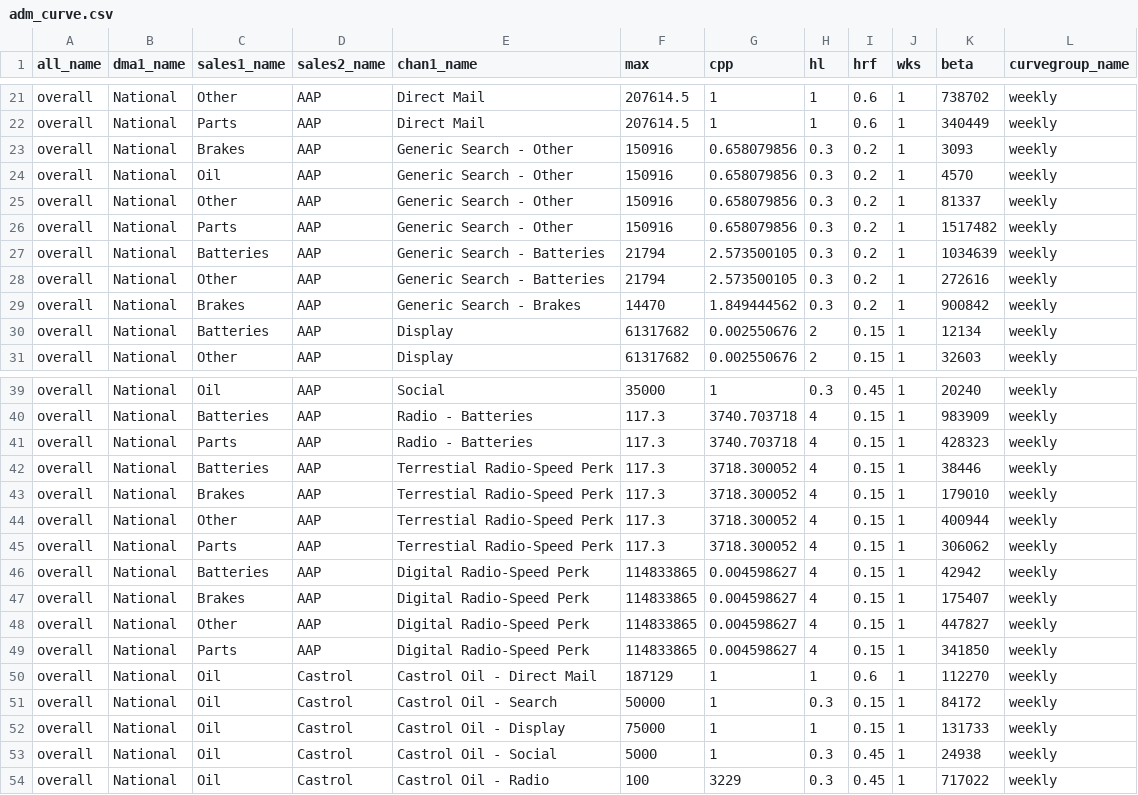
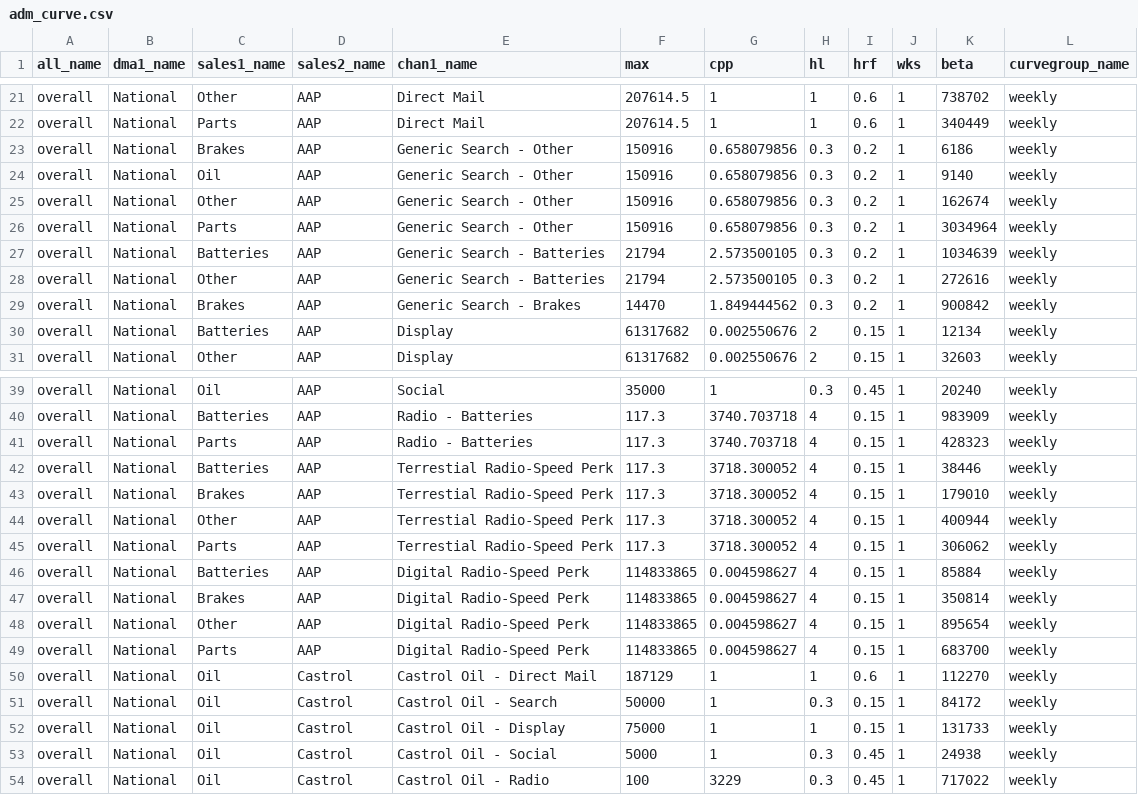
Before and after one commit to truesightconsulting/aap, a CSV file: admin/opt/admin/adm_curve.csv, drawn as a sheet; only a part is shown, gaps mark what is left out.

Commit message:
curve update

```diff
--- a/admin/opt/admin/adm_curve.csv
+++ b/admin/opt/admin/adm_curve.csv
@@ -22,6 +22,6 @@ overall,National,Other,AAP,Direct Mail,207614.5,1,1,0.6,1,738702,weekly
 overall,National,Parts,AAP,Direct Mail,207614.5,1,1,0.6,1,340449,weekly
-overall,National,Brakes,AAP,Generic Search - Other,150916,0.658079856,0.3,0.2,1,3093,weekly
-overall,National,Oil,AAP,Generic Search - Other,150916,0.658079856,0.3,0.2,1,4570,weekly
-overall,National,Other,AAP,Generic Search - Other,150916,0.658079856,0.3,0.2,1,81337,weekly
-overall,National,Parts,AAP,Generic Search - Other,150916,0.658079856,0.3,0.2,1,1517482,weekly
+overall,National,Brakes,AAP,Generic Search - Other,150916,0.658079856,0.3,0.2,1,6186,weekly
+overall,National,Oil,AAP,Generic Search - Other,150916,0.658079856,0.3,0.2,1,9140,weekly
+overall,National,Other,AAP,Generic Search - Other,150916,0.658079856,0.3,0.2,1,162674,weekly
+overall,National,Parts,AAP,Generic Search - Other,150916,0.658079856,0.3,0.2,1,3034964,weekly
 overall,National,Batteries,AAP,Generic Search - Batteries,21794,2.573500105,0.3,0.2,1,1034639,weekly
@@ -45,6 +45,6 @@ overall,National,Other,AAP,Terrestial Radio-Speed Perk,117.3,3718.300052,4,0.15,
 overall,National,Parts,AAP,Terrestial Radio-Speed Perk,117.3,3718.300052,4,0.15,1,306062,weekly
-overall,National,Batteries,AAP,Digital Radio-Speed Perk,114833865,0.004598627,4,0.15,1,42942,weekly
-overall,National,Brakes,AAP,Digital Radio-Speed Perk,114833865,0.004598627,4,0.15,1,175407,weekly
-overall,National,Other,AAP,Digital Radio-Speed Perk,114833865,0.004598627,4,0.15,1,447827,weekly
-overall,National,Parts,AAP,Digital Radio-Speed Perk,114833865,0.004598627,4,0.15,1,341850,weekly
+overall,National,Batteries,AAP,Digital Radio-Speed Perk,114833865,0.004598627,4,0.15,1,85884,weekly
+overall,National,Brakes,AAP,Digital Radio-Speed Perk,114833865,0.004598627,4,0.15,1,350814,weekly
+overall,National,Other,AAP,Digital Radio-Speed Perk,114833865,0.004598627,4,0.15,1,895654,weekly
+overall,National,Parts,AAP,Digital Radio-Speed Perk,114833865,0.004598627,4,0.15,1,683700,weekly
 overall,National,Oil,Castrol,Castrol Oil - Direct Mail,187129,1,1,0.6,1,112270,weekly
```
